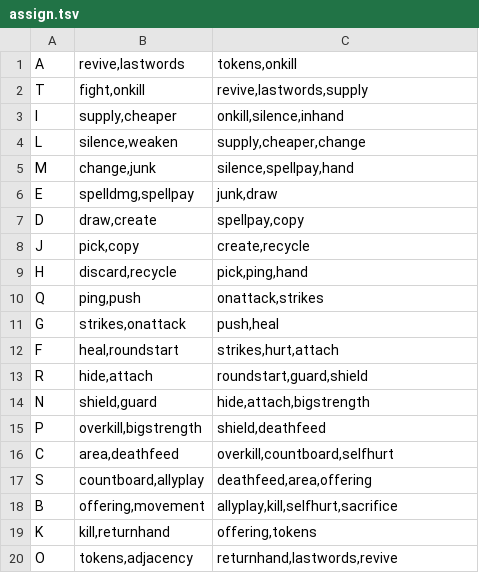
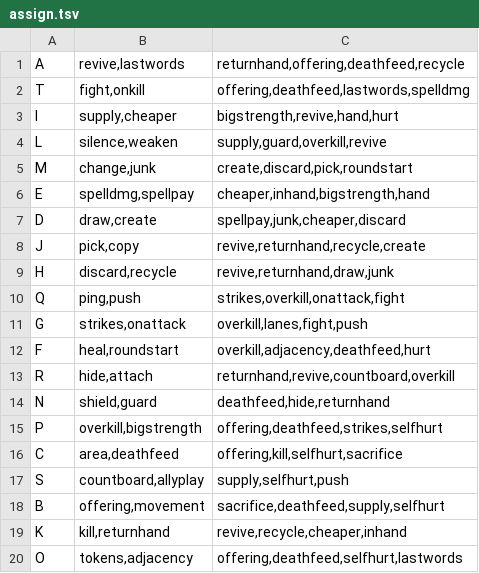
Before and after one commit to npgeorgiou/three-bases, a TSV file: factions/wheel/work/assign.tsv, drawn as a sheet.

```diff
--- a/factions/wheel/work/assign.tsv
+++ b/factions/wheel/work/assign.tsv
@@ -1,20 +1,20 @@
-A	revive,lastwords	tokens,onkill
-T	fight,onkill	revive,lastwords,supply
-I	supply,cheaper	onkill,silence,inhand
-L	silence,weaken	supply,cheaper,change
-M	change,junk	silence,spellpay,hand
-E	spelldmg,spellpay	junk,draw
-D	draw,create	spellpay,copy
-J	pick,copy	create,recycle
-H	discard,recycle	pick,ping,hand
-Q	ping,push	onattack,strikes
-G	strikes,onattack	push,heal
-F	heal,roundstart	strikes,hurt,attach
-R	hide,attach	roundstart,guard,shield
-N	shield,guard	hide,attach,bigstrength
-P	overkill,bigstrength	shield,deathfeed
-C	area,deathfeed	overkill,countboard,selfhurt
-S	countboard,allyplay	deathfeed,area,offering
-B	offering,movement	allyplay,kill,selfhurt,sacrifice
-K	kill,returnhand	offering,tokens
-O	tokens,adjacency	returnhand,lastwords,revive
+A	revive,lastwords	returnhand,offering,deathfeed,recycle
+T	fight,onkill	offering,deathfeed,lastwords,spelldmg
+I	supply,cheaper	bigstrength,revive,hand,hurt
+L	silence,weaken	supply,guard,overkill,revive
+M	change,junk	create,discard,pick,roundstart
+E	spelldmg,spellpay	cheaper,inhand,bigstrength,hand
+D	draw,create	spellpay,junk,cheaper,discard
+J	pick,copy	revive,returnhand,recycle,create
+H	discard,recycle	revive,returnhand,draw,junk
+Q	ping,push	strikes,overkill,onattack,fight
+G	strikes,onattack	overkill,lanes,fight,push
+F	heal,roundstart	overkill,adjacency,deathfeed,hurt
+R	hide,attach	returnhand,revive,countboard,overkill
+N	shield,guard	deathfeed,hide,returnhand
+P	overkill,bigstrength	offering,deathfeed,strikes,selfhurt
+C	area,deathfeed	offering,kill,selfhurt,sacrifice
+S	countboard,allyplay	supply,selfhurt,push
+B	offering,movement	sacrifice,deathfeed,supply,selfhurt
+K	kill,returnhand	revive,recycle,cheaper,inhand
+O	tokens,adjacency	offering,deathfeed,selfhurt,lastwords
```
Also changed, not shown: factions/wheel/table.tsv, 7 other files.
